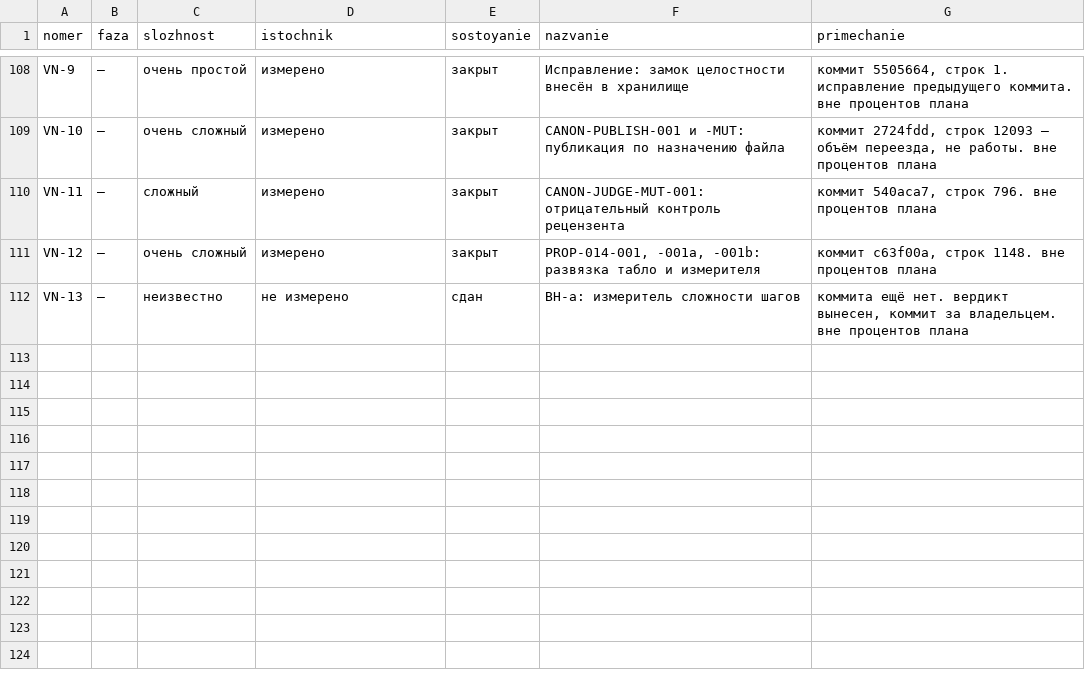
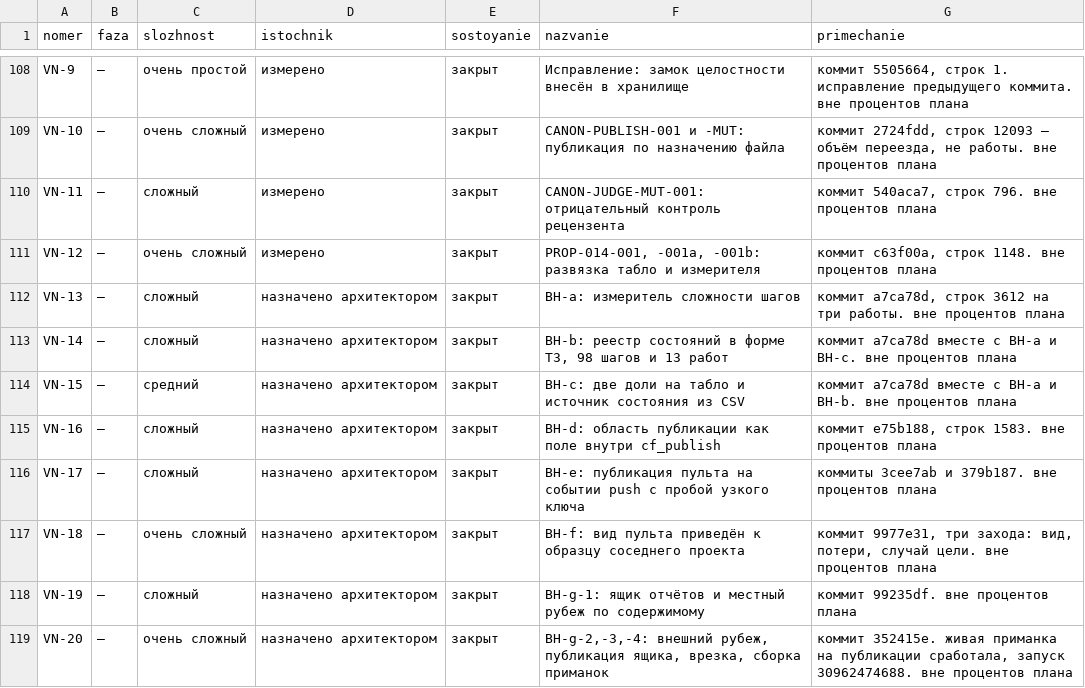
Before and after one commit to lordrubano/coding-factory-pult, a CSV file: registry/CF_STEP_REGISTRY.csv, drawn as a sheet; only a part is shown, gaps mark what is left out.

Commit message:
Publish Code Factory pult

```diff
--- a/registry/CF_STEP_REGISTRY.csv
+++ b/registry/CF_STEP_REGISTRY.csv
@@ -111,2 +111,9 @@ VN-11;—;сложный;измерено;закрыт;CANON-JUDGE-MUT-001: от
 VN-12;—;очень сложный;измерено;закрыт;PROP-014-001, -001a, -001b: развязка табло и измерителя;коммит c63f00a, строк 1148. вне процентов плана
-VN-13;—;неизвестно;не измерено;сдан;ВН-a: измеритель сложности шагов;коммита ещё нет. вердикт вынесен, коммит за владельцем. вне процентов плана
+VN-13;—;сложный;назначено архитектором;закрыт;ВН-a: измеритель сложности шагов;коммит a7ca78d, строк 3612 на три работы. вне процентов плана
+VN-14;—;сложный;назначено архитектором;закрыт;ВН-b: реестр состояний в форме ТЗ, 98 шагов и 13 работ;коммит a7ca78d вместе с ВН-a и ВН-c. вне процентов плана
+VN-15;—;средний;назначено архитектором;закрыт;ВН-c: две доли на табло и источник состояния из CSV;коммит a7ca78d вместе с ВН-a и ВН-b. вне процентов плана
+VN-16;—;сложный;назначено архитектором;закрыт;ВН-d: область публикации как поле внутри cf_publish;коммит e75b188, строк 1583. вне процентов плана
+VN-17;—;сложный;назначено архитектором;закрыт;ВН-e: публикация пульта на событии push с пробой узкого ключа;коммиты 3cee7ab и 379b187. вне процентов плана
+VN-18;—;очень сложный;назначено архитектором;закрыт;ВН-f: вид пульта приведён к образцу соседнего проекта;коммит 9977e31, три захода: вид, потери, случай цели. вне процентов плана
+VN-19;—;сложный;назначено архитектором;закрыт;ВН-g-1: ящик отчётов и местный рубеж по содержимому;коммит 99235df. вне процентов плана
+VN-20;—;очень сложный;назначено архитектором;закрыт;ВН-g-2,-3,-4: внешний рубеж, публикация ящика, врезка, сборка приманок;коммит 352415e. живая приманка на публикации сработала, запуск 30962474688. вне процентов плана
```
Also changed, not shown: 43 other files.
